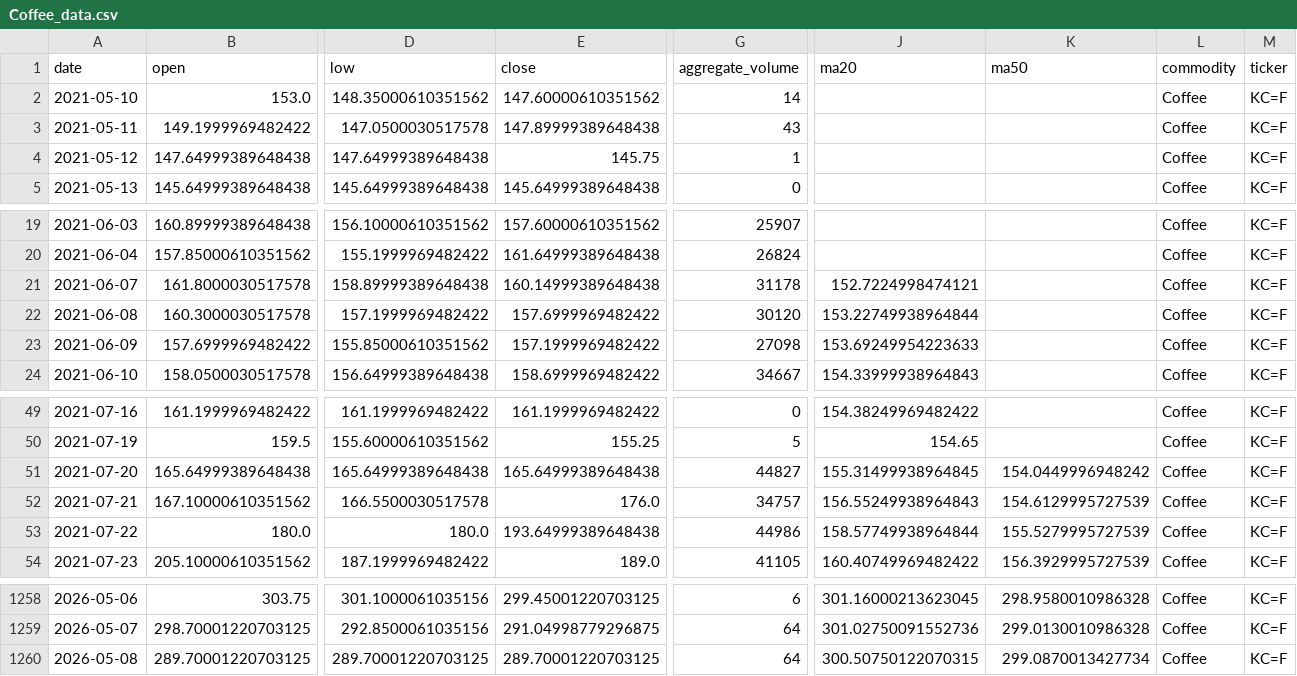
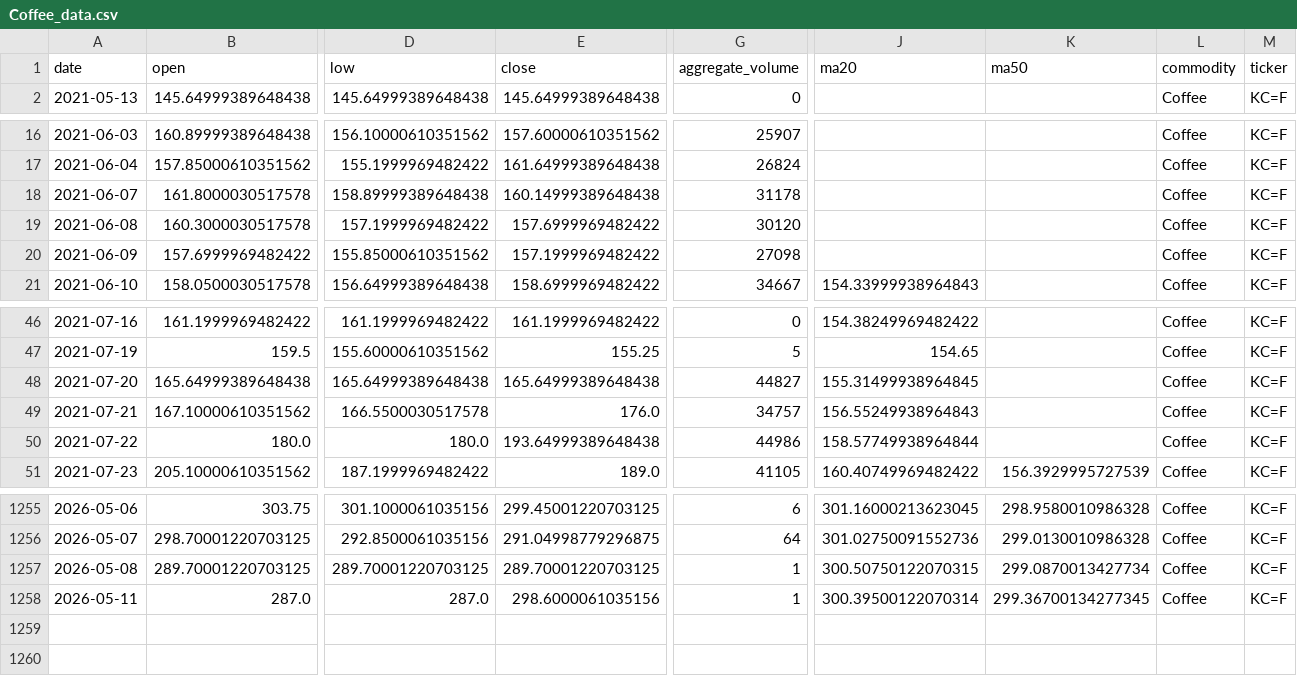
Before and after one commit to jjch1986/price-chart-site, a CSV file: data/Coffee_data.csv, drawn as a sheet; only a part is shown, gaps mark what is left out; removed rows and columns are numbered as before the commit, all else as after; rows hold the shown columns only; the diff names each change by its address in the sheet, - before the commit and + after, or states it on an @@ line.

```diff
--- a/data/Coffee_data.csv
+++ b/data/Coffee_data.csv
-row 2: 2021-05-10 | 153.0 | 148.35000610351562 | 147.60000610351562 | 14 |  |  | Coffee | KC=F
-row 3: 2021-05-11 | 149.1999969482422 | 147.0500030517578 | 147.89999389648438 | 43 |  |  | Coffee | KC=F
-row 4: 2021-05-12 | 147.64999389648438 | 147.64999389648438 | 145.75 | 1 |  |  | Coffee | KC=F
-J18 (ma20): 152.7224998474121
+J18 (ma20): (empty)
-J19 (ma20): 153.22749938964844
+J19 (ma20): (empty)
-J20 (ma20): 153.69249954223633
+J20 (ma20): (empty)
-K48 (ma50): 154.0449996948242
+K48 (ma50): (empty)
-K49 (ma50): 154.6129995727539
+K49 (ma50): (empty)
-K50 (ma50): 155.5279995727539
+K50 (ma50): (empty)
-G1257 (aggregate_volume): 64
+G1257 (aggregate_volume): 1
+row 1258: 2026-05-11 | 287.0 | 287.0 | 298.6000061035156 | 1 | 300.39500122070314 | 299.36700134277345 | Coffee | KC=F
```
Also changed, not shown: data/FeederCattle_data.csv, data/HSCEI_data.csv, 21 other files.
